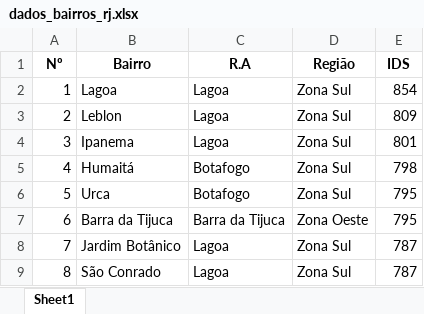
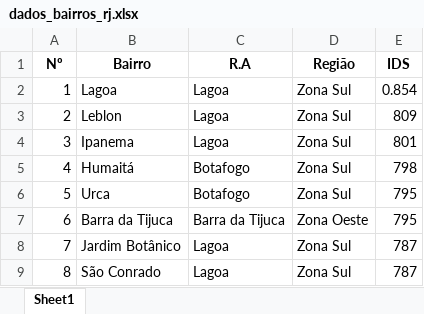
Before and after one commit to ruanfr1/DataCleaning-Dados-OLX, an Excel workbook: dados_bairros_rj.xlsx, sheet Sheet1, drawn as a sheet; only a part is shown; values as stored, in another font and other column widths than the file's, no borders; the diff names each change by its address in the sheet, - before the commit and + after, or states it on an @@ line.

```diff
--- a/dados_bairros_rj.xlsx (sheet Sheet1)
+++ b/dados_bairros_rj.xlsx (sheet Sheet1)
-E2 (IDS): 854
+E2 (IDS): 0.854
```
Also changed, not shown: dados_limpos.xlsx.
